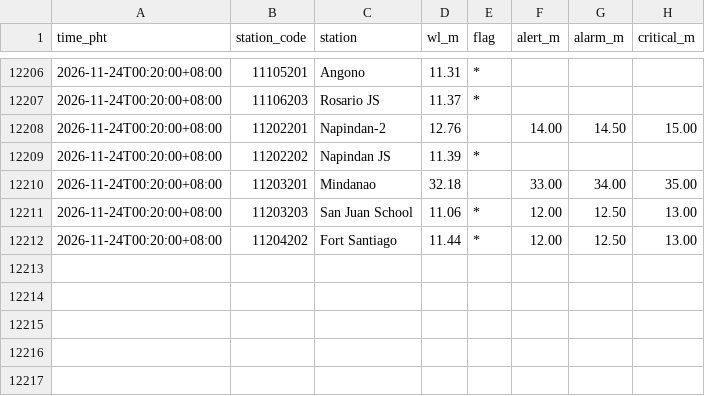
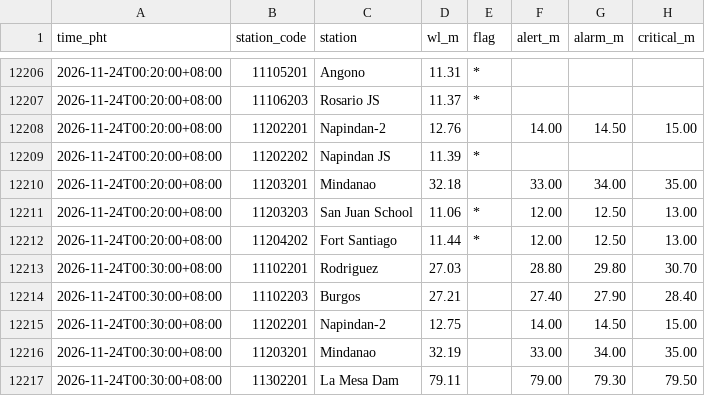
Before and after one commit to krystasis/ph-hazards, a CSV file: data/river_levels/2026-11.csv, drawn as a sheet; only a part is shown, gaps mark what is left out.

```diff
--- a/data/river_levels/2026-11.csv
+++ b/data/river_levels/2026-11.csv
@@ -12212 +12212,6 @@ time_pht,station_code,station,wl_m,flag,alert_m,alarm_m,critical_m
 2026-11-24T00:20:00+08:00,11204202,Fort Santiago,11.44,*,12.00,12.50,13.00
+2026-11-24T00:30:00+08:00,11102201,Rodriguez,27.03,,28.80,29.80,30.70
+2026-11-24T00:30:00+08:00,11102203,Burgos,27.21,,27.40,27.90,28.40
+2026-11-24T00:30:00+08:00,11202201,Napindan-2,12.75,,14.00,14.50,15.00
+2026-11-24T00:30:00+08:00,11203201,Mindanao,32.19,,33.00,34.00,35.00
+2026-11-24T00:30:00+08:00,11302201,La Mesa Dam,79.11,,79.00,79.30,79.50
```
Also changed, not shown: data/earthquakes/2026-11.csv, 4 other files.
